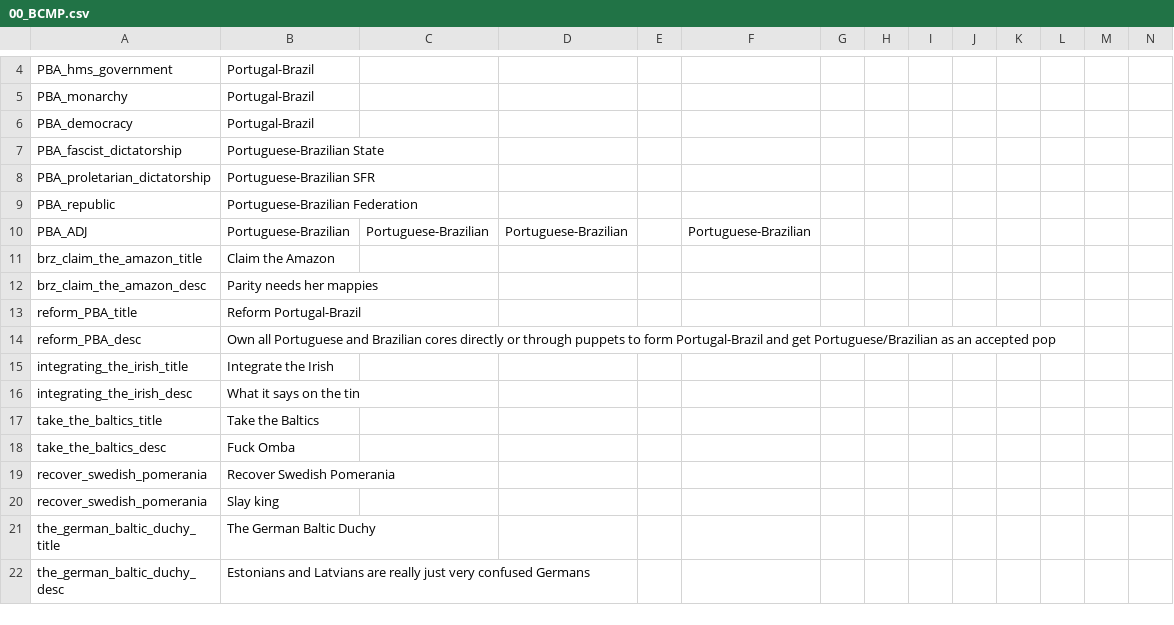
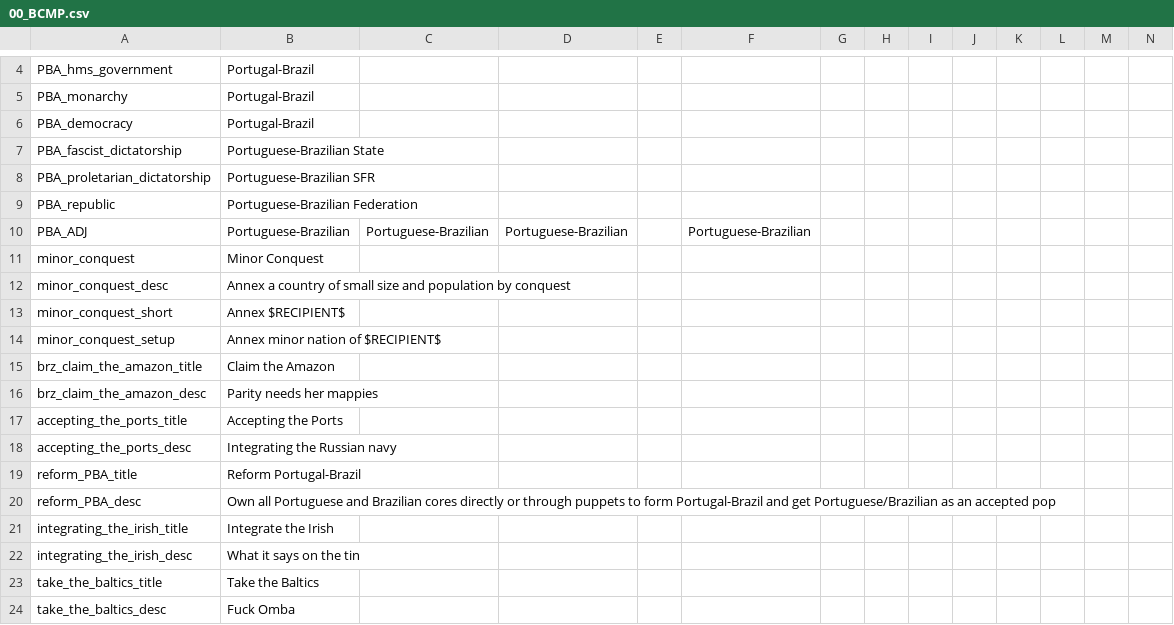
Before and after one commit to Robespeer/Basement-Cartographers-MP, a CSV file: localisation/00_BCMP.csv, drawn as a sheet; only a part is shown, gaps mark what is left out; the shorter side is filled out with more unchanged rows; rows hold the shown columns only; the diff names each change by its address in the sheet, - before the commit and + after, or states it on an @@ line.

```diff
--- a/localisation/00_BCMP.csv
+++ b/localisation/00_BCMP.csv
+row 11: minor_conquest | Minor Conquest
+row 12: minor_conquest_desc | Annex a country of small size and population by conquest
+row 13: minor_conquest_short | Annex $RECIPIENT$
+row 14: minor_conquest_setup | Annex minor nation of $RECIPIENT$
+row 17: accepting_the_ports_title | Accepting the Ports
+row 18: accepting_the_ports_desc | Integrating the Russian navy
```
Also changed, not shown: localisation/StadtMod_MP_CB.csv, 7 other files.
